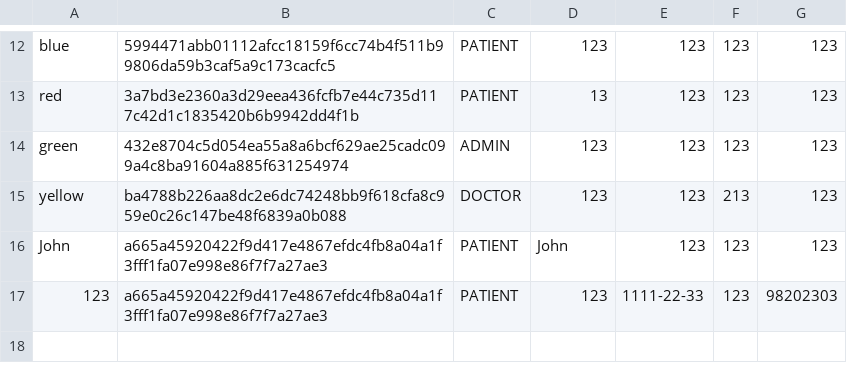
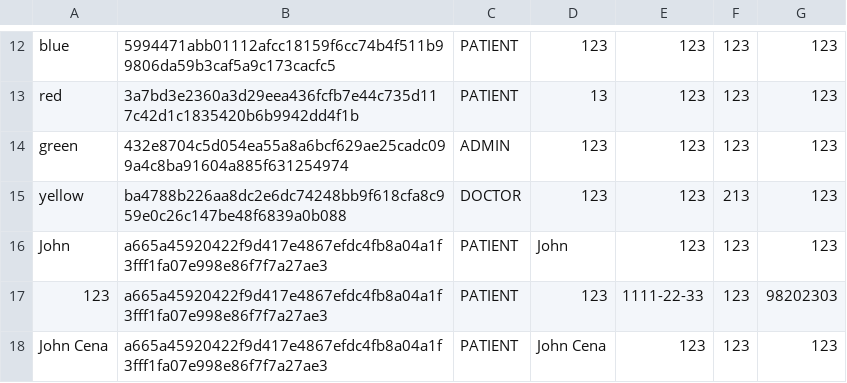
Before and after one commit to NomadicSasquatch/SC2002-Hospital-Management-System, a CSV file: SC2002-Assignment/hms/src/data/users.csv, drawn as a sheet; only a part is shown, gaps mark what is left out; the diff names each change by its address in the sheet, - before the commit and + after, or states it on an @@ line.

```diff
--- a/SC2002-Assignment/hms/src/data/users.csv
+++ b/SC2002-Assignment/hms/src/data/users.csv
+row 18: John Cena | a665a45920422f9d417e4867efdc4fb8a04a1f3fff1fa07e998e86f7f7a27ae3 | PATIENT | John Cena | 123 | 123 | 123
```
Also changed, not shown: SC2002-Assignment/hms/src/data/medical_records.csv, 1 other file.
